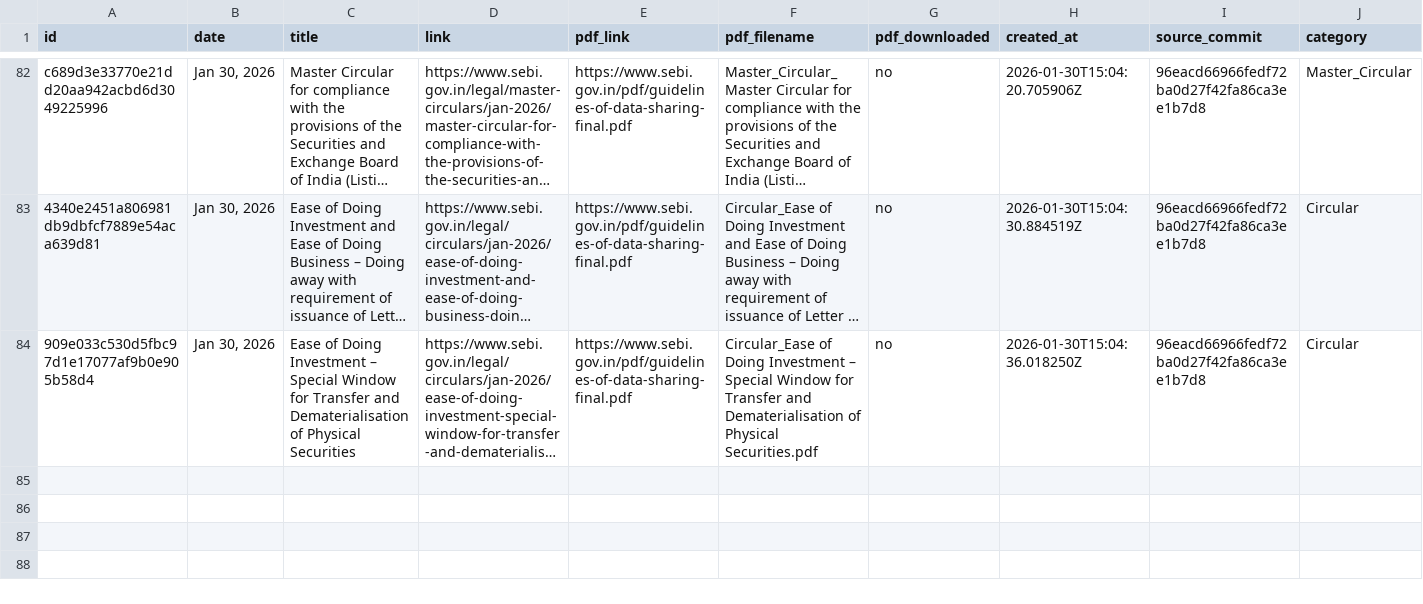
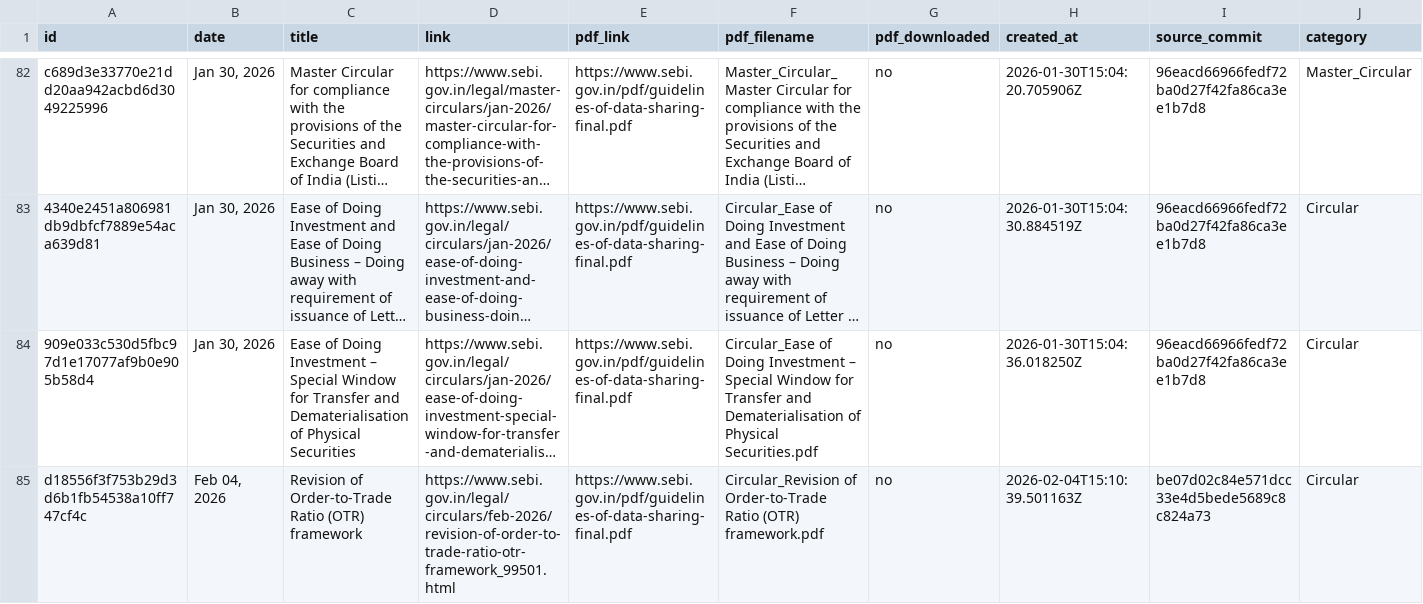
Before and after one commit to Legaltech-TL/trilegal-regulatory-updates, a CSV file: data/sebi_master.csv, drawn as a sheet; only a part is shown, gaps mark what is left out; long unchanged cells end in …; rows hold the shown columns only; the diff names each change by its address in the sheet, - before the commit and + after, or states it on an @@ line.

```diff
--- a/data/sebi_master.csv
+++ b/data/sebi_master.csv
+row 85: d18556f3f753b29d3d6b1fb54538a10ff747cf4c | Feb 04, 2026 | Revision of Order-to-Trade Ratio (OTR) framework | https://www.sebi.gov.in/legal/circulars/feb-2026/revision-of-order-to-trade-ratio-otr-framework_99501.html | https://www.sebi.gov.in/pdf/guidelines-of-data-sharing-final.pdf | Circular_Revision of Order-to-Trade Ratio (OTR) framework.pdf | no | 2026-02-04T15:10:39.501163Z | be07d02c84e571dcc33e4d5bede5689c8c824a73 | Circular
```
Also changed, not shown: 1 other file.
